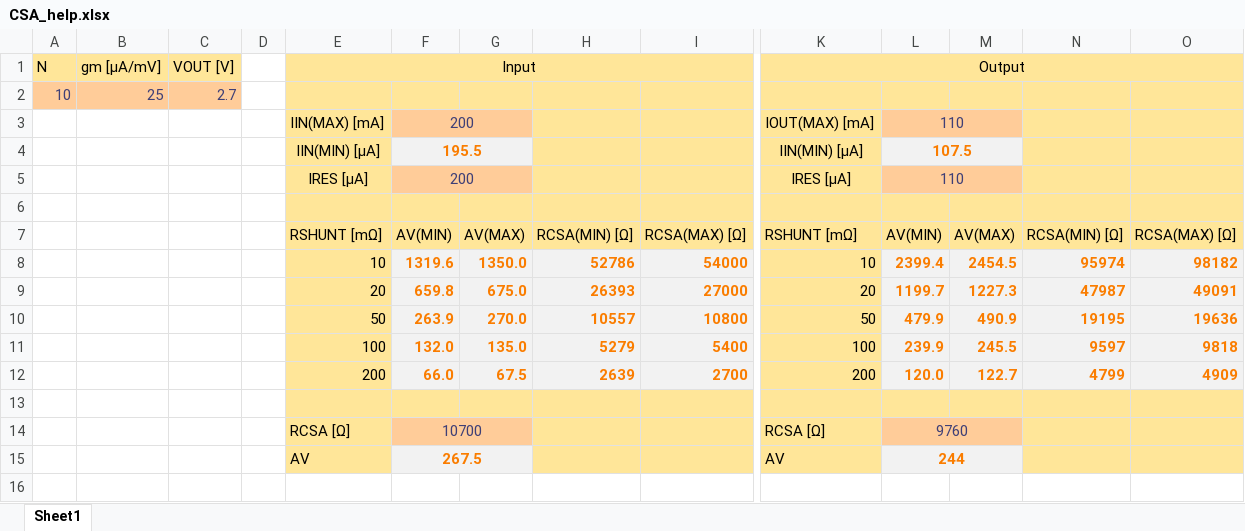
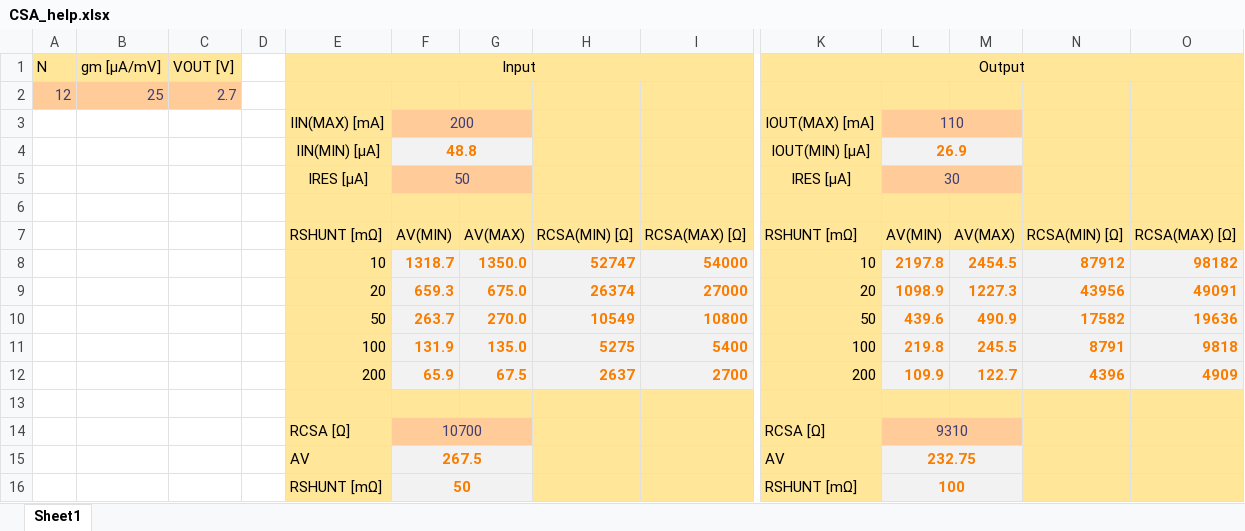
Before and after one commit to tinstructor/EHM, an Excel workbook: CSA_help.xlsx, sheet Sheet1, drawn as a sheet; only a part is shown, gaps mark what is left out; values as stored, in another font and other column widths than the file's, no borders; removed rows and columns are numbered as before the commit, all else as after; rows hold the shown columns only; the diff names each change by its address in the sheet, - before the commit and + after, or states it on an @@ line.

```diff
--- a/CSA_help.xlsx (sheet Sheet1)
+++ b/CSA_help.xlsx (sheet Sheet1)
-A2 (N): 10
+A2 (N): 12
-row 4:  |  |  |  | IIN(MIN) [μA] | 195.5 |  |  |  | IIN(MIN) [μA] | 107.5
-row 5:  |  |  |  | IRES [μA] | 200 |  |  |  | IRES [μA] | 110
+row 4:  |  |  |  | IIN(MIN) [μA] | 48.8 |  |  |  | IOUT(MIN) [μA] | 26.9
+row 5:  |  |  |  | IRES [μA] | 50 |  |  |  | IRES [μA] | 30
-F8: 1319.6
+F8: 1318.7
-H8: 52786
+H8: 52747
-L8: 2399.4
+L8: 2197.8
-N8: 95974
+N8: 87912
-F9: 659.8
+F9: 659.3
-H9: 26393
+H9: 26374
-L9: 1199.7
+L9: 1098.9
-N9: 47987
+N9: 43956
-F10: 263.9
+F10: 263.7
-H10: 10557
+H10: 10549
-L10: 479.9
+L10: 439.6
-N10: 19195
+N10: 17582
-F11: 132.0
+F11: 131.9
-H11: 5279
+H11: 5275
-L11: 239.9
+L11: 219.8
-N11: 9597
+N11: 8791
-F12: 66.0
+F12: 65.9
-H12: 2639
+H12: 2637
-L12: 120.0
+L12: 109.9
-N12: 4799
+N12: 4396
-L14: 9760
+L14: 9310
-L15: 244
+L15: 232.75
+row 16:  |  |  |  | RSHUNT [mΩ] | 50 |  |  |  | RSHUNT [mΩ] | 100
```
Also changed, not shown: 2 other files.
